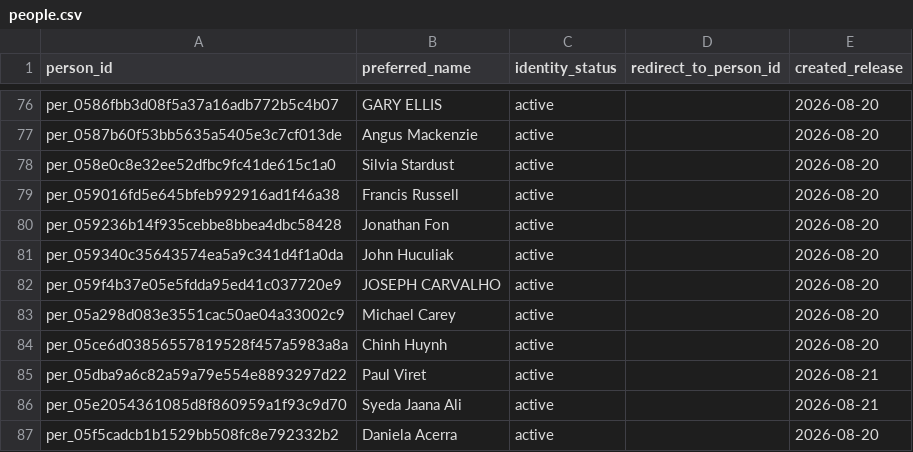
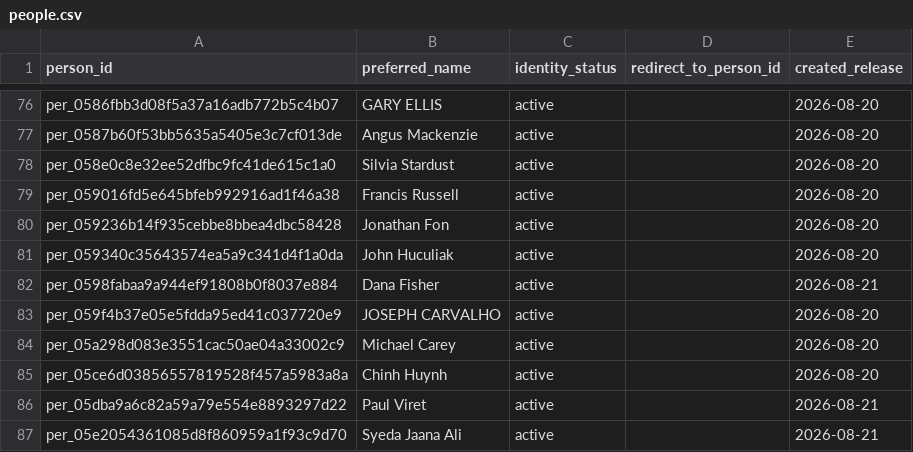
Before and after one commit to alexwolson/toronto-election-results, a CSV file: data/out/people.csv, drawn as a sheet; only a part is shown, gaps mark what is left out; the shorter side is filled out with more unchanged rows.

Commit message:
fix: publish audited polling identity aliases

```diff
--- a/data/out/people.csv
+++ b/data/out/people.csv
@@ -81,2 +81,3 @@ per_059236b14f935cebbe8bbea4dbc58428,Jonathan Fon,active,,2026-08-20
 per_059340c35643574ea5a9c341d4f1a0da,John Huculiak,active,,2026-08-20
+per_0598fabaa9a944ef91808b0f8037e884,Dana Fisher,active,,2026-08-21
 per_059f4b37e05e5fdda95ed41c037720e9,JOSEPH CARVALHO,active,,2026-08-20
```
Also changed, not shown: 15 other files.
